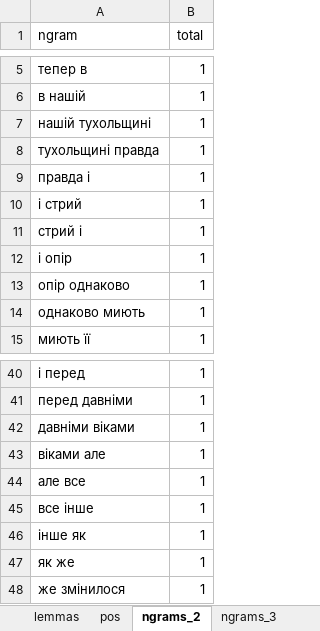
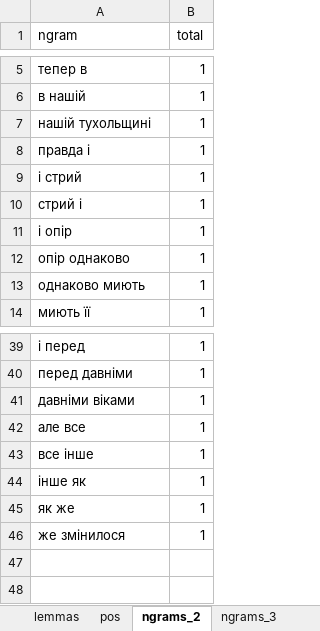
Before and after one commit to ZavarOvek/ua-freq-dict, an Excel workbook: examples/sample_output/freq_dict.xlsx, sheet ngrams_2, drawn as a sheet; only a part is shown, gaps mark what is left out; values as stored, in another font and other column widths than the file's, no borders; the diff names each change by its address in the sheet, - before the commit and + after, or states it on an @@ line.

```diff
--- a/examples/sample_output/freq_dict.xlsx (sheet ngrams_2)
+++ b/examples/sample_output/freq_dict.xlsx (sheet ngrams_2)
-row 8: тухольщині правда | 1
-row 43: віками але | 1
```
Also changed, not shown: sheet ngrams_3, 2 other files.
